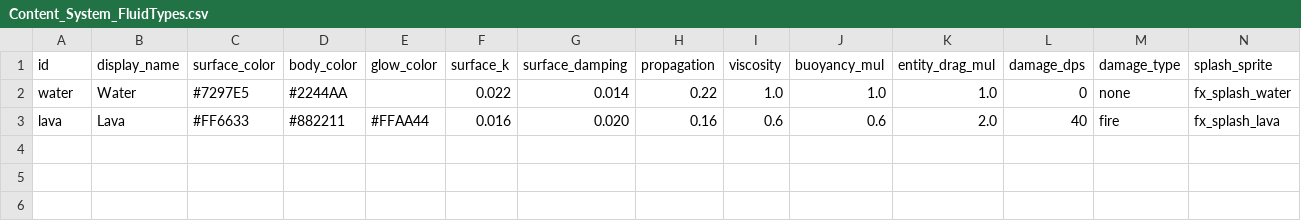
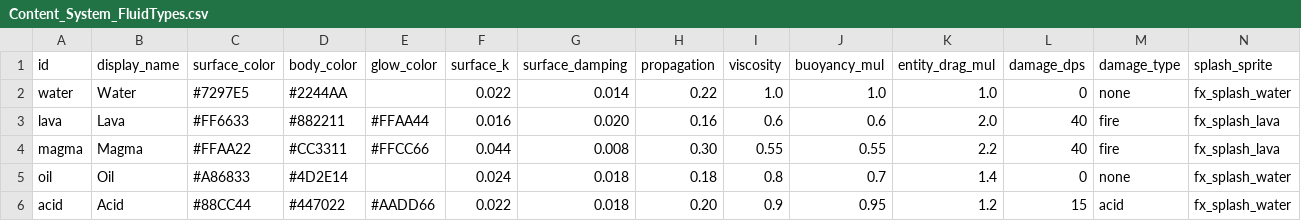
Before and after one commit to Biskraft/ProjectAbyss, a CSV file: Sheets/Content_System_FluidTypes.csv, drawn as a sheet; only a part is shown; rows hold the shown columns only; the diff names each change by its address in the sheet, - before the commit and + after, or states it on an @@ line.

Commit message:
feat: 유체 시스템 V2 확장 — SteamPuff/TileMutatorRenderer + Burnable/TileHazards/FluidSystem 통합
- FluidSystem 대형 확장(+570줄): 증기·연소 상호작용, 압력 전파
- SteamPuff.ts 신규: 물+불 접촉 시 증기 puff 이펙트
- TileMutatorRenderer.ts 신규: 타일 변이 시각화 분리
- BurnableZonePass / BurnableProp 통합: 연쇄 점화 룰 정비
- TileHazards / TileMutator: 화재·증기 상태 머신 정리
- emergent-physics-combo.html(+477줄): 조합 매트릭스 문서 보강
- Content_System_FluidTypes.csv / FluidTypes.ts: 유체 정의 동기화
- LDtk world_01: 화재/유체 데모 배치 갱신

```diff
--- a/Sheets/Content_System_FluidTypes.csv
+++ b/Sheets/Content_System_FluidTypes.csv
+row 4: magma | Magma | #FFAA22 | #CC3311 | #FFCC66 | 0.044 | 0.008 | 0.30 | 0.55 | 0.55 | 2.2 | 40 | fire | fx_splash_lava
+row 5: oil | Oil | #A86833 | #4D2E14 |  | 0.024 | 0.018 | 0.18 | 0.8 | 0.7 | 1.4 | 0 | none | fx_splash_water
+row 6: acid | Acid | #88CC44 | #447022 | #AADD66 | 0.022 | 0.018 | 0.20 | 0.9 | 0.95 | 1.2 | 15 | acid | fx_splash_water
```
Also changed, not shown: 19 other files.
